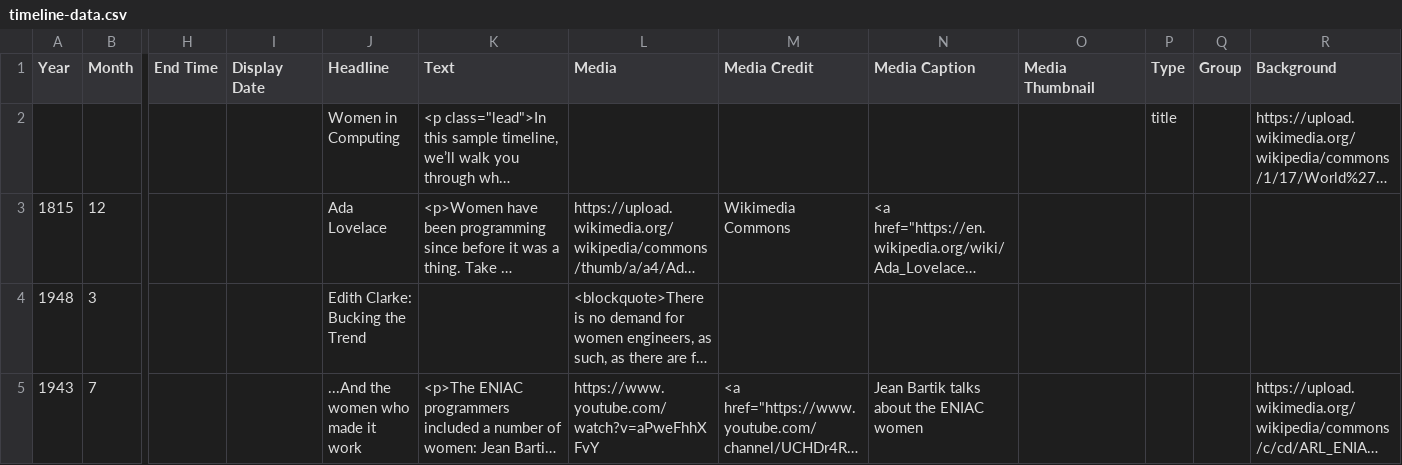
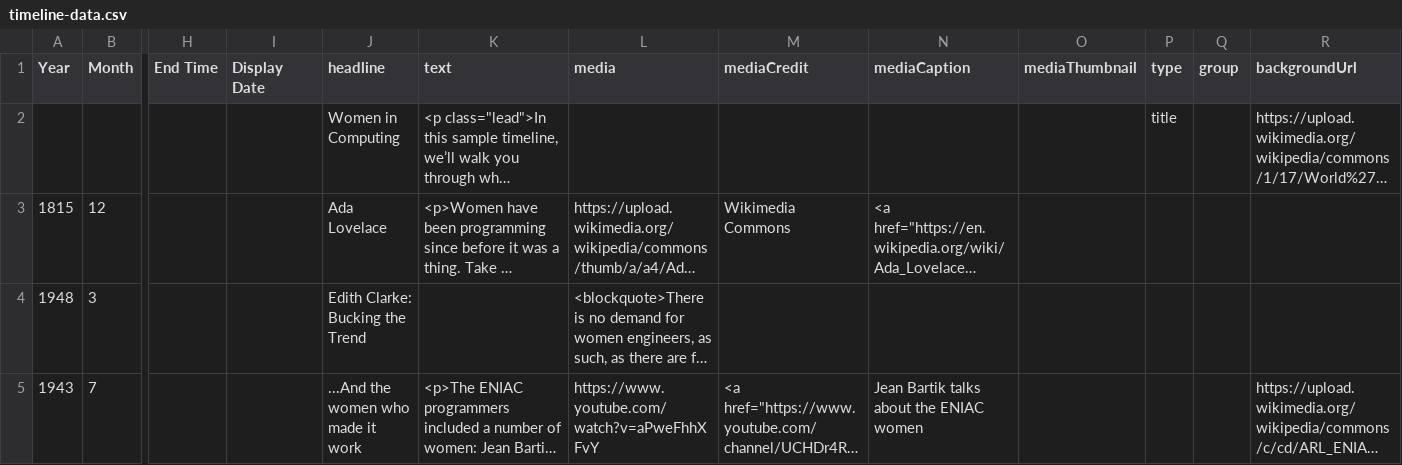
Before and after one commit to DeustoDatacom/MSGW-timeline, a CSV file: docs/group0/timeline-data.csv, drawn as a sheet; only a part is shown, gaps mark what is left out; long unchanged cells end in …; the diff names each change by its address in the sheet, - before the commit and + after, or states it on an @@ line.

```diff
--- a/docs/group0/timeline-data.csv
+++ b/docs/group0/timeline-data.csv
-J1: Headline
+J1: headline
-K1: Text
+K1: text
-L1: Media
+L1: media
-M1: Media Credit
+M1: mediaCredit
-N1: Media Caption
+N1: mediaCaption
-O1: Media Thumbnail
+O1: mediaThumbnail
-P1: Type
+P1: type
-Q1: Group
+Q1: group
-R1: Background
+R1: backgroundUrl
```
Also changed, not shown: src/group0/timeline-data.csv, 2 other files.
